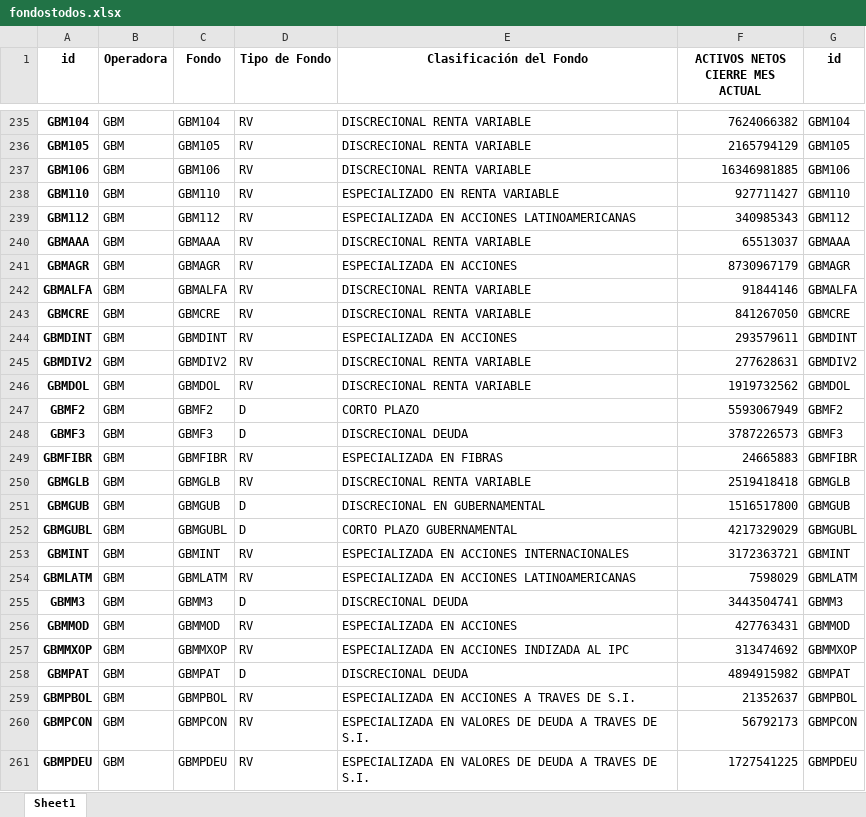
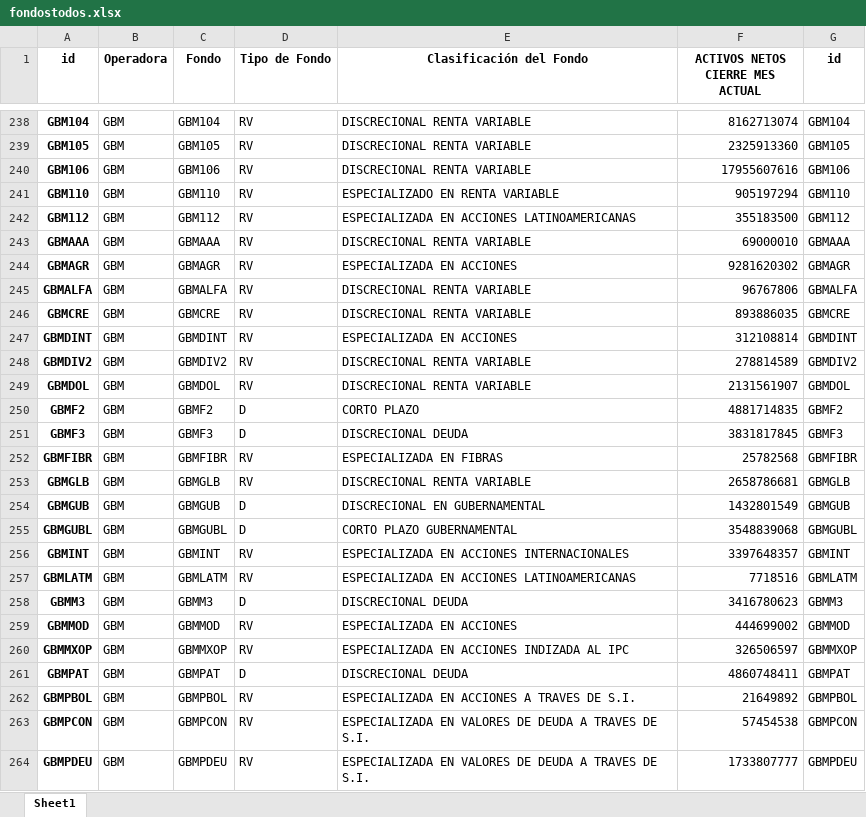
Before and after one commit to omoralesg/app-fondos, an Excel workbook: fondostodos.xlsx, sheet Sheet1, drawn as a sheet; only a part is shown, gaps mark what is left out; values as stored, in another font and other column widths than the file's, no borders; addresses are those after the commit; the diff covers the shown part only; the diff names each change by its address in the sheet, - before the commit and + after, or states it on an @@ line.

```diff
--- a/fondostodos.xlsx (sheet Sheet1)
+++ b/fondostodos.xlsx (sheet Sheet1)
-F238 (ACTIVOS NETOS CIERRE MES ACTUAL): 7624066382
+F238 (ACTIVOS NETOS CIERRE MES ACTUAL): 8162713074
-F239 (ACTIVOS NETOS CIERRE MES ACTUAL): 2165794129
+F239 (ACTIVOS NETOS CIERRE MES ACTUAL): 2325913360
-F240 (ACTIVOS NETOS CIERRE MES ACTUAL): 16346981885
+F240 (ACTIVOS NETOS CIERRE MES ACTUAL): 17955607616
-F241 (ACTIVOS NETOS CIERRE MES ACTUAL): 927711427
+F241 (ACTIVOS NETOS CIERRE MES ACTUAL): 905197294
-F242 (ACTIVOS NETOS CIERRE MES ACTUAL): 340985343
+F242 (ACTIVOS NETOS CIERRE MES ACTUAL): 355183500
-F243 (ACTIVOS NETOS CIERRE MES ACTUAL): 65513037
+F243 (ACTIVOS NETOS CIERRE MES ACTUAL): 69000010
-F244 (ACTIVOS NETOS CIERRE MES ACTUAL): 8730967179
+F244 (ACTIVOS NETOS CIERRE MES ACTUAL): 9281620302
-F245 (ACTIVOS NETOS CIERRE MES ACTUAL): 91844146
+F245 (ACTIVOS NETOS CIERRE MES ACTUAL): 96767806
-F246 (ACTIVOS NETOS CIERRE MES ACTUAL): 841267050
+F246 (ACTIVOS NETOS CIERRE MES ACTUAL): 893886035
-F247 (ACTIVOS NETOS CIERRE MES ACTUAL): 293579611
+F247 (ACTIVOS NETOS CIERRE MES ACTUAL): 312108814
-F248 (ACTIVOS NETOS CIERRE MES ACTUAL): 277628631
+F248 (ACTIVOS NETOS CIERRE MES ACTUAL): 278814589
-F249 (ACTIVOS NETOS CIERRE MES ACTUAL): 1919732562
+F249 (ACTIVOS NETOS CIERRE MES ACTUAL): 2131561907
-F250 (ACTIVOS NETOS CIERRE MES ACTUAL): 5593067949
+F250 (ACTIVOS NETOS CIERRE MES ACTUAL): 4881714835
-F251 (ACTIVOS NETOS CIERRE MES ACTUAL): 3787226573
+F251 (ACTIVOS NETOS CIERRE MES ACTUAL): 3831817845
-F252 (ACTIVOS NETOS CIERRE MES ACTUAL): 24665883
+F252 (ACTIVOS NETOS CIERRE MES ACTUAL): 25782568
-F253 (ACTIVOS NETOS CIERRE MES ACTUAL): 2519418418
+F253 (ACTIVOS NETOS CIERRE MES ACTUAL): 2658786681
-F254 (ACTIVOS NETOS CIERRE MES ACTUAL): 1516517800
+F254 (ACTIVOS NETOS CIERRE MES ACTUAL): 1432801549
-F255 (ACTIVOS NETOS CIERRE MES ACTUAL): 4217329029
+F255 (ACTIVOS NETOS CIERRE MES ACTUAL): 3548839068
-F256 (ACTIVOS NETOS CIERRE MES ACTUAL): 3172363721
+F256 (ACTIVOS NETOS CIERRE MES ACTUAL): 3397648357
-F257 (ACTIVOS NETOS CIERRE MES ACTUAL): 7598029
+F257 (ACTIVOS NETOS CIERRE MES ACTUAL): 7718516
-F258 (ACTIVOS NETOS CIERRE MES ACTUAL): 3443504741
+F258 (ACTIVOS NETOS CIERRE MES ACTUAL): 3416780623
-F259 (ACTIVOS NETOS CIERRE MES ACTUAL): 427763431
+F259 (ACTIVOS NETOS CIERRE MES ACTUAL): 444699002
-F260 (ACTIVOS NETOS CIERRE MES ACTUAL): 313474692
+F260 (ACTIVOS NETOS CIERRE MES ACTUAL): 326506597
-F261 (ACTIVOS NETOS CIERRE MES ACTUAL): 4894915982
+F261 (ACTIVOS NETOS CIERRE MES ACTUAL): 4860748411
-F262 (ACTIVOS NETOS CIERRE MES ACTUAL): 21352637
+F262 (ACTIVOS NETOS CIERRE MES ACTUAL): 21649892
-F263 (ACTIVOS NETOS CIERRE MES ACTUAL): 56792173
+F263 (ACTIVOS NETOS CIERRE MES ACTUAL): 57454538
-F264 (ACTIVOS NETOS CIERRE MES ACTUAL): 1727541225
+F264 (ACTIVOS NETOS CIERRE MES ACTUAL): 1733807777
```
Also changed, not shown: 8 added rows, 6 removed rows and 562 edited cells elsewhere in this sheet, Otros datos.xlsx, historico_aums_todos.xlsx, 2 other files.
